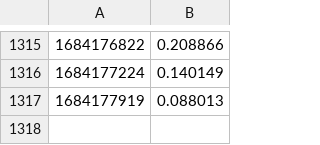
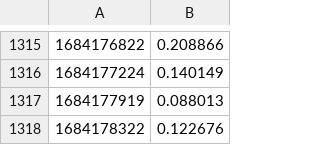
Before and after one commit to andiraduta/monitor-loading-time, a CSV file: loadtimes.csv, drawn as a sheet; only a part is shown, gaps mark what is left out; the diff names each change by its address in the sheet, - before the commit and + after, or states it on an @@ line.

```diff
--- a/loadtimes.csv
+++ b/loadtimes.csv
+row 1318: 1684178322 | 0.122676
```
Also changed, not shown: loadtimes2.csv.
